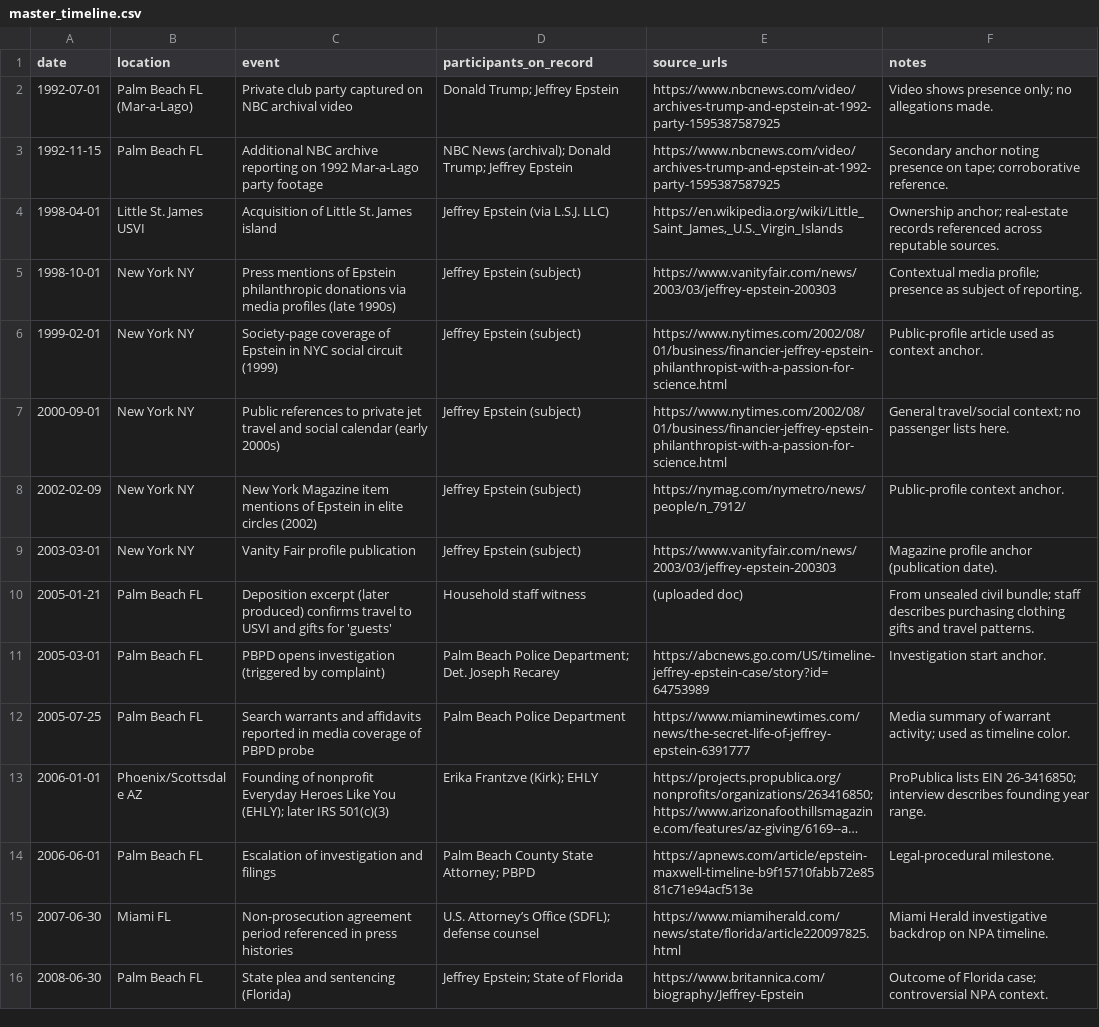
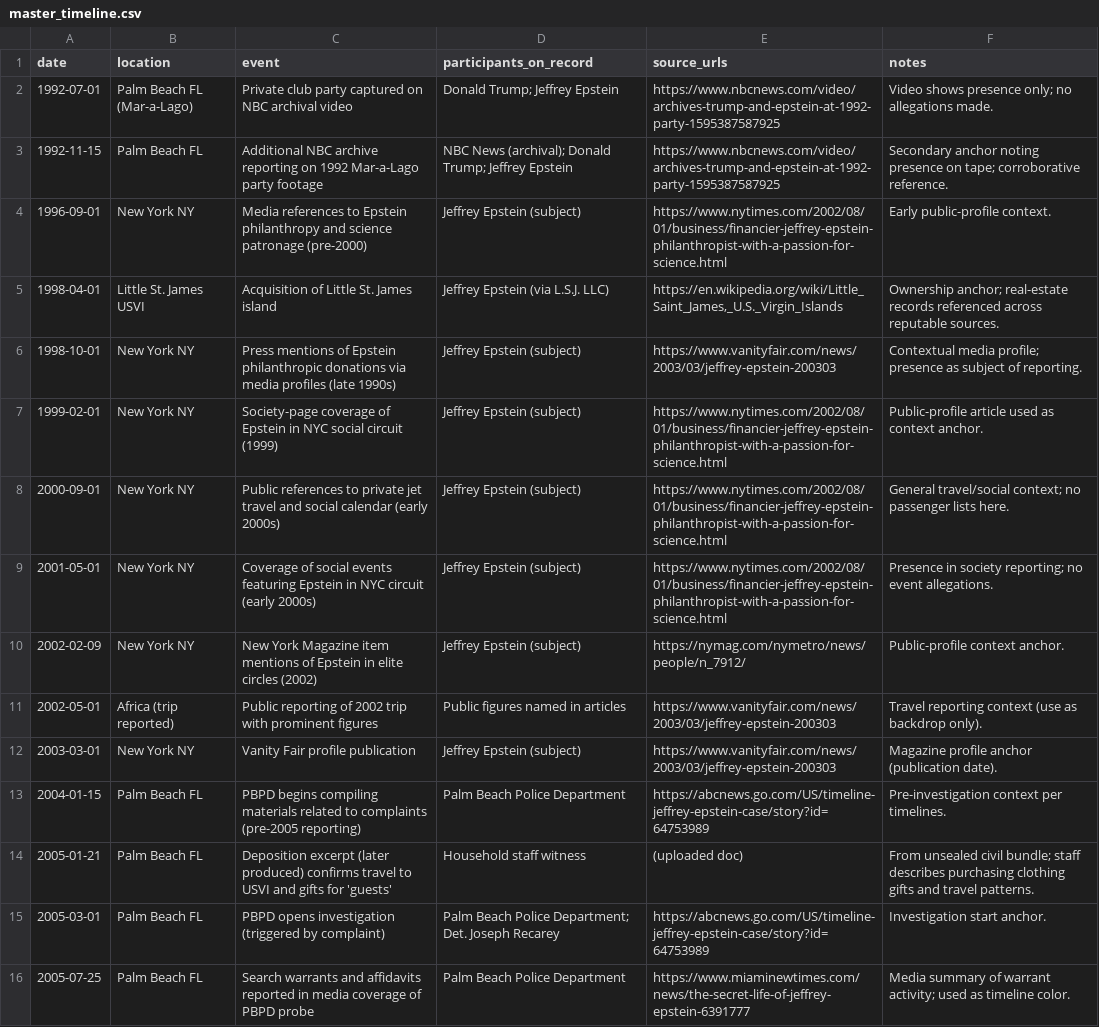
Before and after one commit to StegVerse/FREE-DOM, a CSV file: data/master_timeline.csv, drawn as a sheet; only a part is shown; the shorter side is filled out with more unchanged rows; long unchanged cells end in …; the diff covers the shown part only; the diff names each change by its address in the sheet, - before the commit and + after, or states it on an @@ line.

Commit message:
chore: merge pending updates into master_timeline.csv

```diff
--- a/data/master_timeline.csv
+++ b/data/master_timeline.csv
+row 4: 1996-09-01 | New York NY | Media references to Epstein philanthropy and science patronage (pre-2000) | Jeffrey Epstein (subject) | https://www.nytimes.com/2002/08/01/business/financier-jeffrey-epstein-philanthropist-with-a-passion-for-science.html | Early public-profile context.
+row 9: 2001-05-01 | New York NY | Coverage of social events featuring Epstein in NYC circuit (early 2000s) | Jeffrey Epstein (subject) | https://www.nytimes.com/2002/08/01/business/financier-jeffrey-epstein-philanthropist-with-a-passion-for-science.html | Presence in society reporting; no event allegations.
+row 11: 2002-05-01 | Africa (trip reported) | Public reporting of 2002 trip with prominent figures | Public figures named in articles | https://www.vanityfair.com/news/2003/03/jeffrey-epstein-200303 | Travel reporting context (use as backdrop only).
+row 13: 2004-01-15 | Palm Beach FL | PBPD begins compiling materials related to complaints (pre-2005 reporting) | Palm Beach Police Department | https://abcnews.go.com/US/timeline-jeffrey-epstein-case/story?id=64753989 | Pre-investigation context per timelines.
```
Also changed, not shown: 22 added rows elsewhere in this file.
